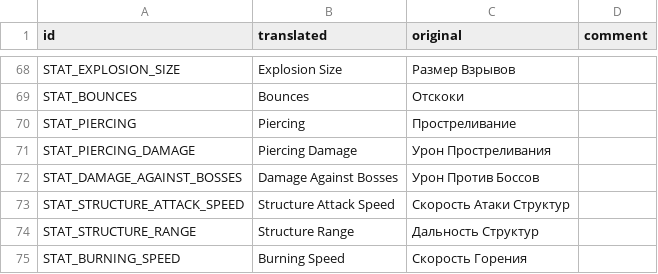
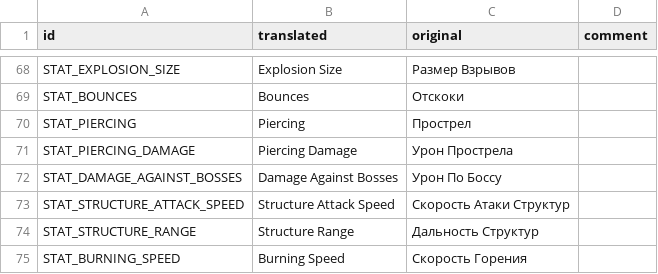
Before and after one commit to hulvdan/cookier, a CSV file: assets/localization_english.csv, drawn as a sheet; only a part is shown, gaps mark what is left out.

```diff
--- a/assets/localization_english.csv
+++ b/assets/localization_english.csv
@@ -69,5 +69,5 @@ STAT_EXPLOSION_SIZE,Explosion Size,Размер Взрывов,
 STAT_BOUNCES,Bounces,Отскоки,
-STAT_PIERCING,Piercing,Простреливание,
-STAT_PIERCING_DAMAGE,Piercing Damage,Урон Простреливания,
-STAT_DAMAGE_AGAINST_BOSSES,Damage Against Bosses,Урон Против Боссов,
+STAT_PIERCING,Piercing,Прострел,
+STAT_PIERCING_DAMAGE,Piercing Damage,Урон Прострела,
+STAT_DAMAGE_AGAINST_BOSSES,Damage Against Bosses,Урон По Боссу,
 STAT_STRUCTURE_ATTACK_SPEED,Structure Attack Speed,Скорость Атаки Структур,
```
Also changed, not shown: 3 other files.
